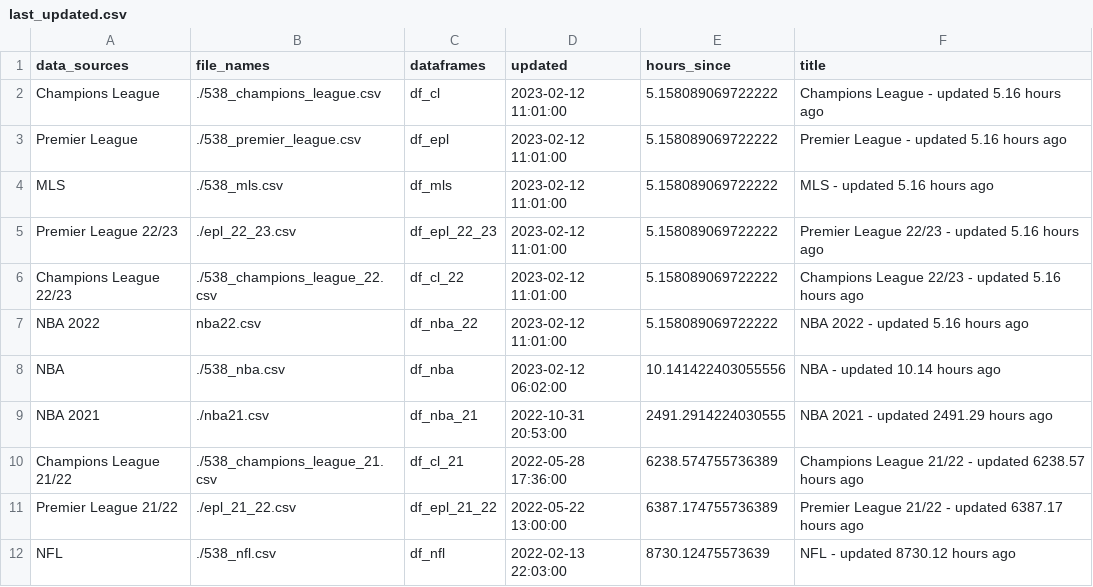
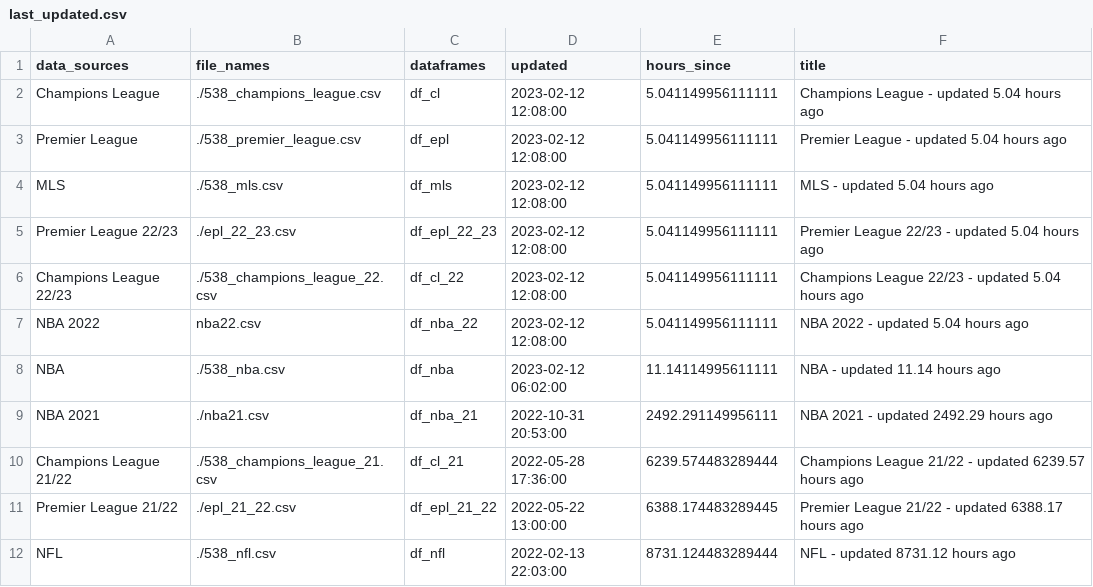
Before and after one commit to aaroncolesmith/538_viz, a CSV file: last_updated.csv, drawn as a sheet.

```diff
--- a/last_updated.csv
+++ b/last_updated.csv
@@ -1,12 +1,12 @@
 data_sources,file_names,dataframes,updated,hours_since,title
-Champions League,./538_champions_league.csv,df_cl,2023-02-12 11:01:00,5.158089069722222,Champions League - updated 5.16 hours ago
-Premier League,./538_premier_league.csv,df_epl,2023-02-12 11:01:00,5.158089069722222,Premier League - updated 5.16 hours ago
-MLS,./538_mls.csv,df_mls,2023-02-12 11:01:00,5.158089069722222,MLS - updated 5.16 hours ago
-Premier League 22/23,./epl_22_23.csv,df_epl_22_23,2023-02-12 11:01:00,5.158089069722222,Premier League 22/23 - updated 5.16 hours ago
-Champions League 22/23,./538_champions_league_22.csv,df_cl_22,2023-02-12 11:01:00,5.158089069722222,Champions League 22/23 - updated 5.16 hours ago
-NBA 2022,nba22.csv,df_nba_22,2023-02-12 11:01:00,5.158089069722222,NBA 2022 - updated 5.16 hours ago
-NBA,./538_nba.csv,df_nba,2023-02-12 06:02:00,10.141422403055556,NBA - updated 10.14 hours ago
-NBA 2021,./nba21.csv,df_nba_21,2022-10-31 20:53:00,2491.2914224030555,NBA 2021 - updated 2491.29 hours ago
-Champions League 21/22,./538_champions_league_21.csv,df_cl_21,2022-05-28 17:36:00,6238.574755736389,Champions League 21/22 - updated 6238.57 hours ago
-Premier League 21/22,./epl_21_22.csv,df_epl_21_22,2022-05-22 13:00:00,6387.174755736389,Premier League 21/22 - updated 6387.17 hours ago
-NFL,./538_nfl.csv,df_nfl,2022-02-13 22:03:00,8730.12475573639,NFL - updated 8730.12 hours ago
+Champions League,./538_champions_league.csv,df_cl,2023-02-12 12:08:00,5.041149956111111,Champions League - updated 5.04 hours ago
+Premier League,./538_premier_league.csv,df_epl,2023-02-12 12:08:00,5.041149956111111,Premier League - updated 5.04 hours ago
+MLS,./538_mls.csv,df_mls,2023-02-12 12:08:00,5.041149956111111,MLS - updated 5.04 hours ago
+Premier League 22/23,./epl_22_23.csv,df_epl_22_23,2023-02-12 12:08:00,5.041149956111111,Premier League 22/23 - updated 5.04 hours ago
+Champions League 22/23,./538_champions_league_22.csv,df_cl_22,2023-02-12 12:08:00,5.041149956111111,Champions League 22/23 - updated 5.04 hours ago
+NBA 2022,nba22.csv,df_nba_22,2023-02-12 12:08:00,5.041149956111111,NBA 2022 - updated 5.04 hours ago
+NBA,./538_nba.csv,df_nba,2023-02-12 06:02:00,11.14114995611111,NBA - updated 11.14 hours ago
+NBA 2021,./nba21.csv,df_nba_21,2022-10-31 20:53:00,2492.291149956111,NBA 2021 - updated 2492.29 hours ago
+Champions League 21/22,./538_champions_league_21.csv,df_cl_21,2022-05-28 17:36:00,6239.574483289444,Champions League 21/22 - updated 6239.57 hours ago
+Premier League 21/22,./epl_21_22.csv,df_epl_21_22,2022-05-22 13:00:00,6388.174483289445,Premier League 21/22 - updated 6388.17 hours ago
+NFL,./538_nfl.csv,df_nfl,2022-02-13 22:03:00,8731.124483289444,NFL - updated 8731.12 hours ago
```
Also changed, not shown: 3 other files.
